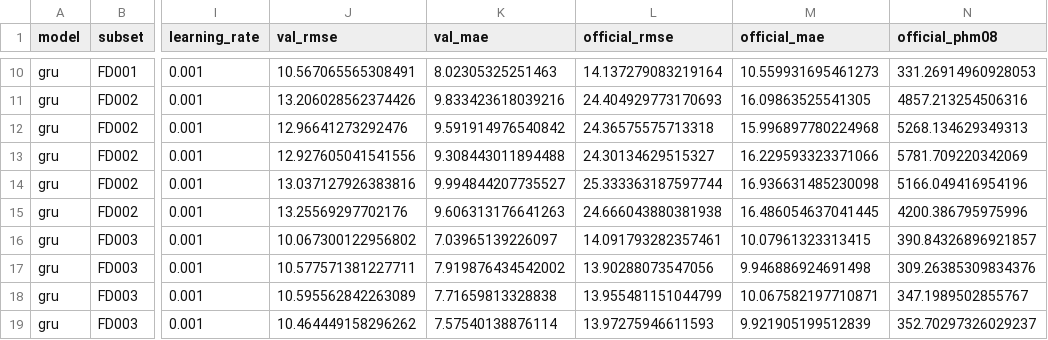
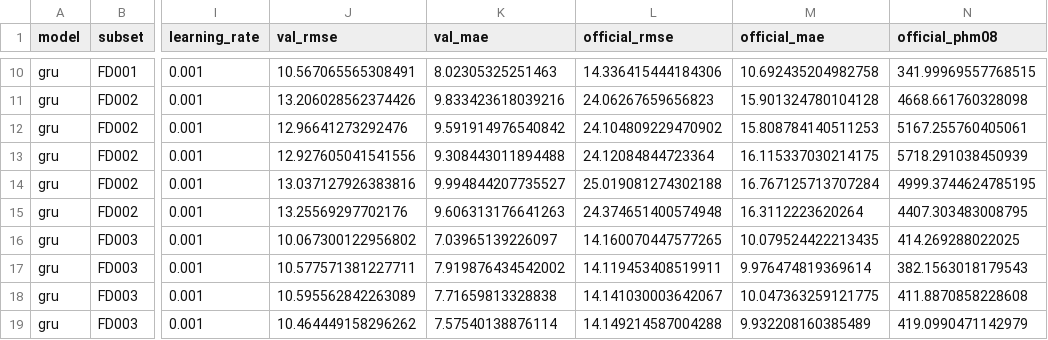
Before and after one commit to virgil-castillo/turbofan-rul-mlops, a CSV file: results/latest_official_eval_per_run.csv, drawn as a sheet; only a part is shown, gaps mark what is left out; the diff covers the shown part only; the diff names each change by its address in the sheet, - before the commit and + after, or states it on an @@ line.

Commit message:
feat(cli): add turbofan-export-eval and regenerate official-eval results

```diff
--- a/results/latest_official_eval_per_run.csv
+++ b/results/latest_official_eval_per_run.csv
-L10 (official_rmse): 14.137279083219164
+L10 (official_rmse): 14.336415444184306
-M10 (official_mae): 10.559931695461273
+M10 (official_mae): 10.692435204982758
-N10 (official_phm08): 331.26914960928053
+N10 (official_phm08): 341.99969557768515
-L11 (official_rmse): 24.404929773170693
+L11 (official_rmse): 24.06267659656823
-M11 (official_mae): 16.09863525541305
+M11 (official_mae): 15.901324780104128
-N11 (official_phm08): 4857.213254506316
+N11 (official_phm08): 4668.661760328098
-L12 (official_rmse): 24.36575575713318
+L12 (official_rmse): 24.104809229470902
-M12 (official_mae): 15.996897780224968
+M12 (official_mae): 15.808784140511253
-N12 (official_phm08): 5268.134629349313
+N12 (official_phm08): 5167.255760405061
-L13 (official_rmse): 24.30134629515327
+L13 (official_rmse): 24.12084844723364
-M13 (official_mae): 16.229593323371066
+M13 (official_mae): 16.115337030214175
-N13 (official_phm08): 5781.709220342069
+N13 (official_phm08): 5718.291038450939
-L14 (official_rmse): 25.333363187597744
+L14 (official_rmse): 25.019081274302188
-M14 (official_mae): 16.936631485230098
+M14 (official_mae): 16.767125713707284
-N14 (official_phm08): 5166.049416954196
+N14 (official_phm08): 4999.3744624785195
-L15 (official_rmse): 24.666043880381938
+L15 (official_rmse): 24.374651400574948
-M15 (official_mae): 16.486054637041445
+M15 (official_mae): 16.3112223620264
-N15 (official_phm08): 4200.386795975996
+N15 (official_phm08): 4407.303483008795
-L16 (official_rmse): 14.091793282357461
+L16 (official_rmse): 14.160070447577265
-M16 (official_mae): 10.07961323313415
+M16 (official_mae): 10.079524422213435
-N16 (official_phm08): 390.84326896921857
+N16 (official_phm08): 414.269288022025
-L17 (official_rmse): 13.90288073547056
+L17 (official_rmse): 14.119453408519911
-M17 (official_mae): 9.946886924691498
+M17 (official_mae): 9.976474819369614
-N17 (official_phm08): 309.26385309834376
+N17 (official_phm08): 382.1563018179543
-L18 (official_rmse): 13.955481151044799
+L18 (official_rmse): 14.141030003642067
-M18 (official_mae): 10.067582197710871
+M18 (official_mae): 10.047363259121775
-N18 (official_phm08): 347.1989502855767
+N18 (official_phm08): 411.8870858228608
-L19 (official_rmse): 13.97275946611593
+L19 (official_rmse): 14.149214587004288
-M19 (official_mae): 9.921905199512839
+M19 (official_mae): 9.932208160385489
-N19 (official_phm08): 352.70297326029237
+N19 (official_phm08): 419.0990471142979
```
Also changed, not shown: 109 edited cells elsewhere in this file, results/latest_official_eval_summary.csv, 4 other files.
